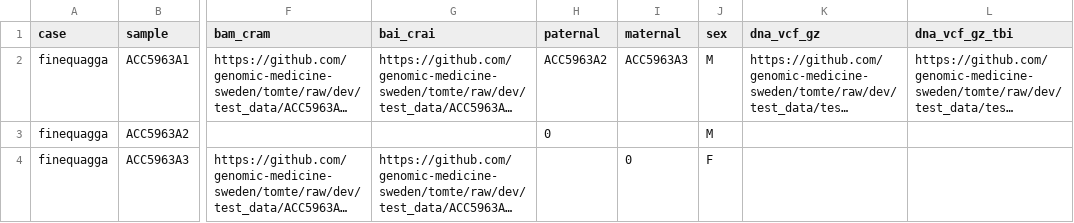
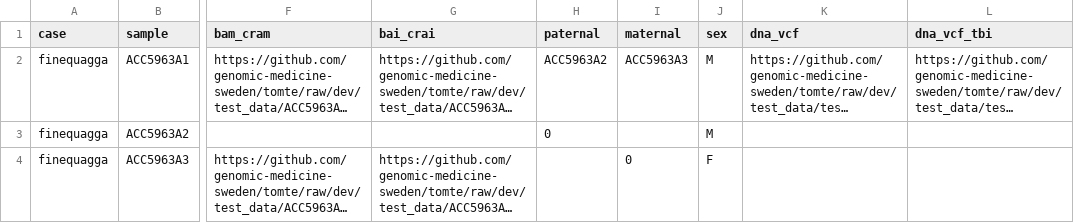
Before and after one commit to genomic-medicine-sweden/tomte, a CSV file: test_data/samplesheet_chr21.csv, drawn as a sheet; only a part is shown, gaps mark what is left out; long unchanged cells end in …; the diff names each change by its address in the sheet, - before the commit and + after, or states it on an @@ line.

```diff
--- a/test_data/samplesheet_chr21.csv
+++ b/test_data/samplesheet_chr21.csv
-K1: dna_vcf_gz
+K1: dna_vcf
-L1: dna_vcf_gz_tbi
+L1: dna_vcf_tbi
```
Also changed, not shown: 9 other files.
